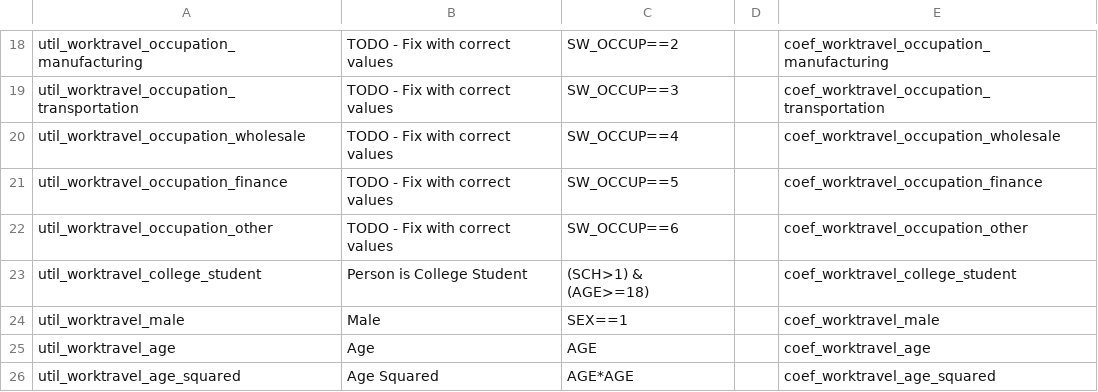
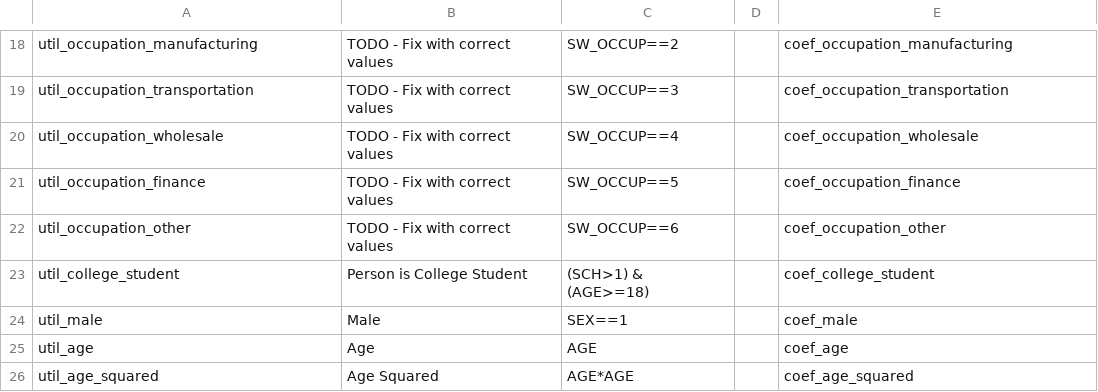
Before and after one commit to SANDAG/activitysim-cvm, a CSV file: activitysim/examples/example_odot_ldt/configs/ldt_tour_gen_person.csv, drawn as a sheet; only a part is shown, gaps mark what is left out; the diff covers the shown part only; the diff names each change by its address in the sheet, - before the commit and + after, or states it on an @@ line.

```diff
--- a/activitysim/examples/example_odot_ldt/configs/ldt_tour_gen_person.csv
+++ b/activitysim/examples/example_odot_ldt/configs/ldt_tour_gen_person.csv
-A18: util_worktravel_occupation_manufacturing
+A18: util_occupation_manufacturing
-E18: coef_worktravel_occupation_manufacturing
+E18: coef_occupation_manufacturing
-A19: util_worktravel_occupation_transportation
+A19: util_occupation_transportation
-E19: coef_worktravel_occupation_transportation
+E19: coef_occupation_transportation
-A20: util_worktravel_occupation_wholesale
+A20: util_occupation_wholesale
-E20: coef_worktravel_occupation_wholesale
+E20: coef_occupation_wholesale
-A21: util_worktravel_occupation_finance
+A21: util_occupation_finance
-E21: coef_worktravel_occupation_finance
+E21: coef_occupation_finance
-A22: util_worktravel_occupation_other
+A22: util_occupation_other
-E22: coef_worktravel_occupation_other
+E22: coef_occupation_other
-A23: util_worktravel_college_student
+A23: util_college_student
-E23: coef_worktravel_college_student
+E23: coef_college_student
-A24: util_worktravel_male
+A24: util_male
-E24: coef_worktravel_male
+E24: coef_male
-A25: util_worktravel_age
+A25: util_age
-E25: coef_worktravel_age
+E25: coef_age
-A26: util_worktravel_age_squared
+A26: util_age_squared
-E26: coef_worktravel_age_squared
+E26: coef_age_squared
```
Also changed, not shown: 32 edited cells elsewhere in this file, 5 other files.
